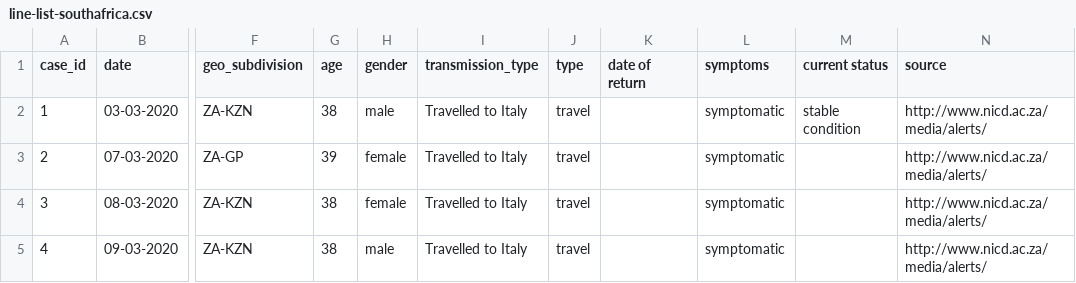
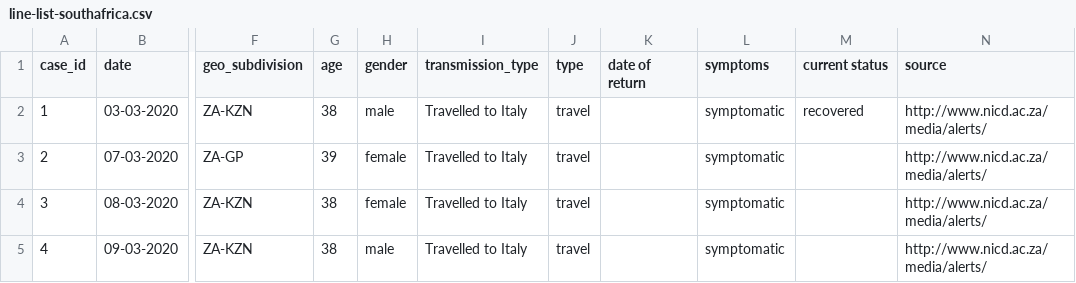
Before and after one commit to oniemtie/covid19africa, a CSV file: data/line-list-southafrica.csv, drawn as a sheet; only a part is shown, gaps mark what is left out; the diff names each change by its address in the sheet, - before the commit and + after, or states it on an @@ line.

Commit message:
Update line-list-southafrica.csv

```diff
--- a/data/line-list-southafrica.csv
+++ b/data/line-list-southafrica.csv
-M2 (current status): stable condition
+M2 (current status): recovered
```
